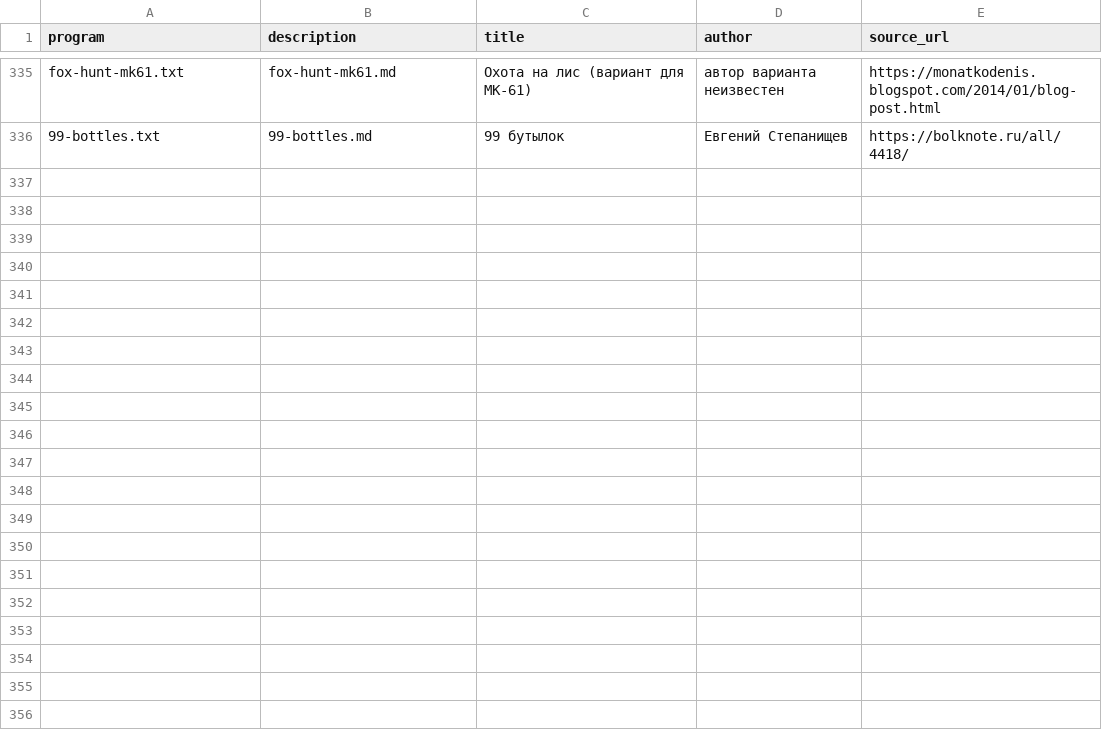
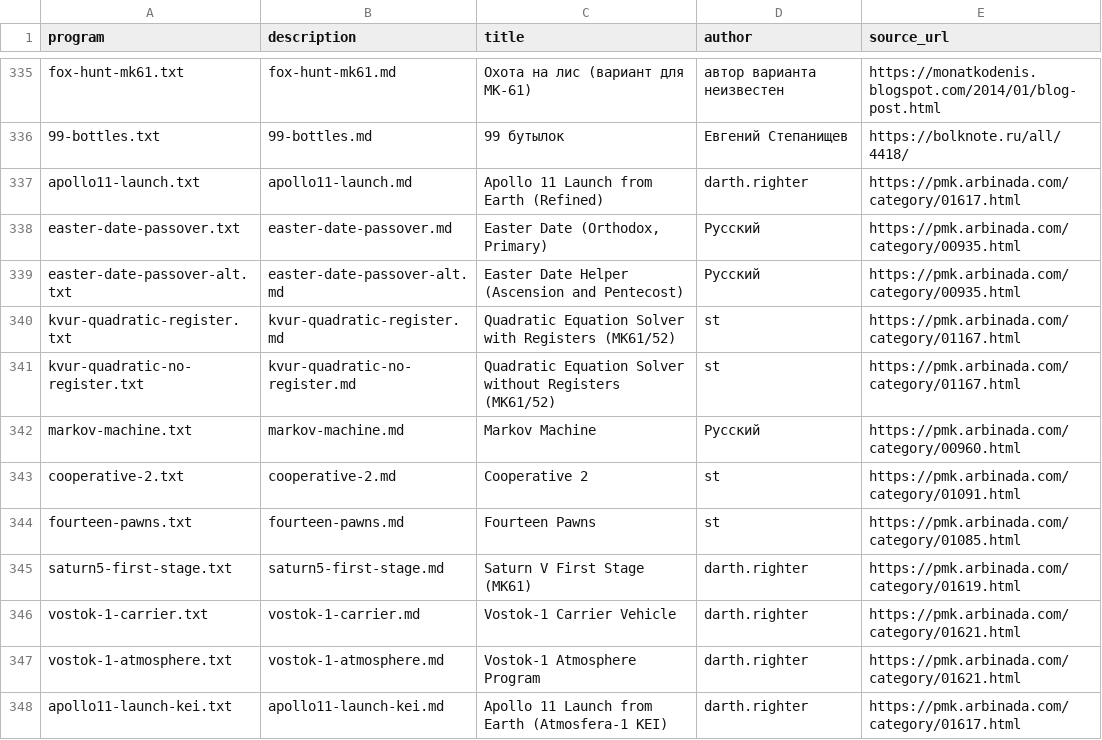
Before and after one commit to bolknote/MKPro, a TSV file: games/manifest.tsv, drawn as a sheet; only a part is shown, gaps mark what is left out.

Commit message:
Add MK-61 programs from Arbinada programmy pages

```diff
--- a/games/manifest.tsv
+++ b/games/manifest.tsv
@@ -336 +336,13 @@ fox-hunt-mk61.txt	fox-hunt-mk61.md	Охота на лис (вариант для
 99-bottles.txt	99-bottles.md	99 бутылок	Евгений Степанищев	https://bolknote.ru/all/4418/
+apollo11-launch.txt	apollo11-launch.md	Apollo 11 Launch from Earth (Refined)	darth.righter	https://pmk.arbinada.com/category/01617.html
+easter-date-passover.txt	easter-date-passover.md	Easter Date (Orthodox, Primary)	Русский	https://pmk.arbinada.com/category/00935.html
+easter-date-passover-alt.txt	easter-date-passover-alt.md	Easter Date Helper (Ascension and Pentecost)	Русский	https://pmk.arbinada.com/category/00935.html
+kvur-quadratic-register.txt	kvur-quadratic-register.md	Quadratic Equation Solver with Registers (MK61/52)	st	https://pmk.arbinada.com/category/01167.html
+kvur-quadratic-no-register.txt	kvur-quadratic-no-register.md	Quadratic Equation Solver without Registers (MK61/52)	st	https://pmk.arbinada.com/category/01167.html
+markov-machine.txt	markov-machine.md	Markov Machine	Русский	https://pmk.arbinada.com/category/00960.html
+cooperative-2.txt	cooperative-2.md	Cooperative 2	st	https://pmk.arbinada.com/category/01091.html
+fourteen-pawns.txt	fourteen-pawns.md	Fourteen Pawns	st	https://pmk.arbinada.com/category/01085.html
+saturn5-first-stage.txt	saturn5-first-stage.md	Saturn V First Stage (MK61)	darth.righter	https://pmk.arbinada.com/category/01619.html
+vostok-1-carrier.txt	vostok-1-carrier.md	Vostok-1 Carrier Vehicle	darth.righter	https://pmk.arbinada.com/category/01621.html
+vostok-1-atmosphere.txt	vostok-1-atmosphere.md	Vostok-1 Atmosphere Program	darth.righter	https://pmk.arbinada.com/category/01621.html
+apollo11-launch-kei.txt	apollo11-launch-kei.md	Apollo 11 Launch from Earth (Atmosfera-1 KEI)	darth.righter	https://pmk.arbinada.com/category/01617.html
```
Also changed, not shown: 24 other files.
